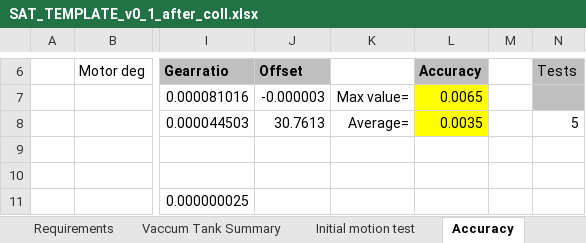
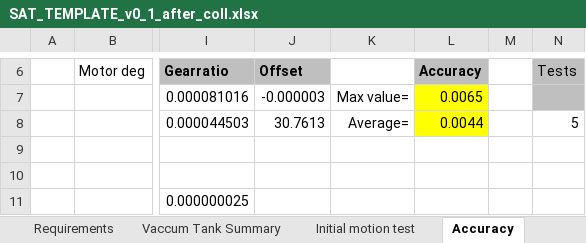
Before and after one commit to anderssandstrom/ecmc_bifrost_vac_tank_sat, an Excel workbook: docs/testplan/SAT_TEMPLATE_v0_1_after_coll.xlsx, sheet Accuracy, drawn as a sheet; only a part is shown, gaps mark what is left out; values as stored, in another font and other column widths than the file's, no borders; the diff names each change by its address in the sheet, - before the commit and + after, or states it on an @@ line.

```diff
--- a/docs/testplan/SAT_TEMPLATE_v0_1_after_coll.xlsx (sheet Accuracy)
+++ b/docs/testplan/SAT_TEMPLATE_v0_1_after_coll.xlsx (sheet Accuracy)
-L8: 0.0035
+L8: 0.0044
```
Also changed, not shown: docs/testplan/SAT_TEMPLATE_v0_1.xlsx, 1 other file.
